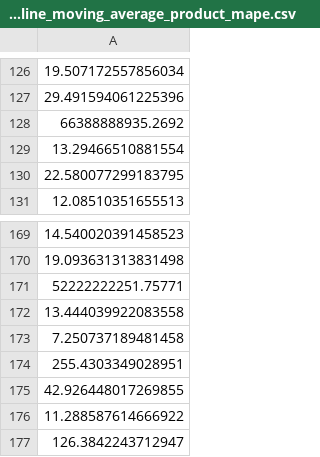
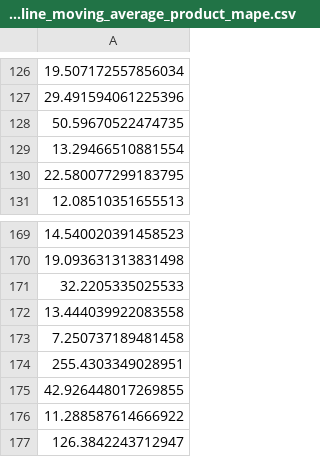
Before and after one commit to hannahvanpatten/analyticsportproj2, a CSV file: baseline_moving_average_product_mape.csv, drawn as a sheet; only a part is shown, gaps mark what is left out.

```diff
--- a/baseline_moving_average_product_mape.csv
+++ b/baseline_moving_average_product_mape.csv
@@ -127,3 +127,3 @@
 29.491594061225396
-66388888935.2692
+50.59670522474735
 13.29466510881554
@@ -170,3 +170,3 @@
 19.093631313831498
-52222222251.75771
+32.2205335025533
 13.444039922083558
```
Also changed, not shown: baseline_moving_average_horizon_mape.csv, baseline_naive_horizon_mape.csv, 16 other files.
